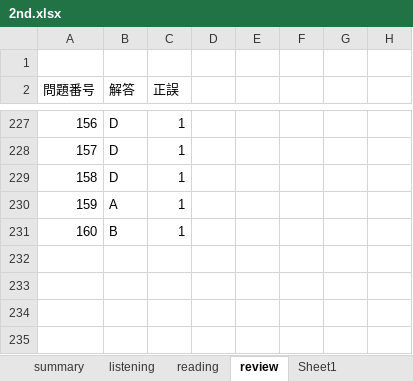
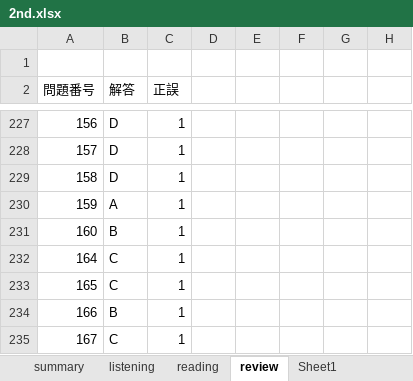
Before and after one commit to Shinichi0713/english-study, an Excel workbook: l_r/2nd.xlsx, sheet review, drawn as a sheet; only a part is shown, gaps mark what is left out; values as stored, in another font and other column widths than the file's, no borders; the diff names each change by its address in the sheet, - before the commit and + after, or states it on an @@ line.

Commit message:
up

```diff
--- a/l_r/2nd.xlsx (sheet review)
+++ b/l_r/2nd.xlsx (sheet review)
+row 232: 164 | C | 1
+row 233: 165 | C | 1
+row 234: 166 | B | 1
+row 235: 167 | C | 1
```
